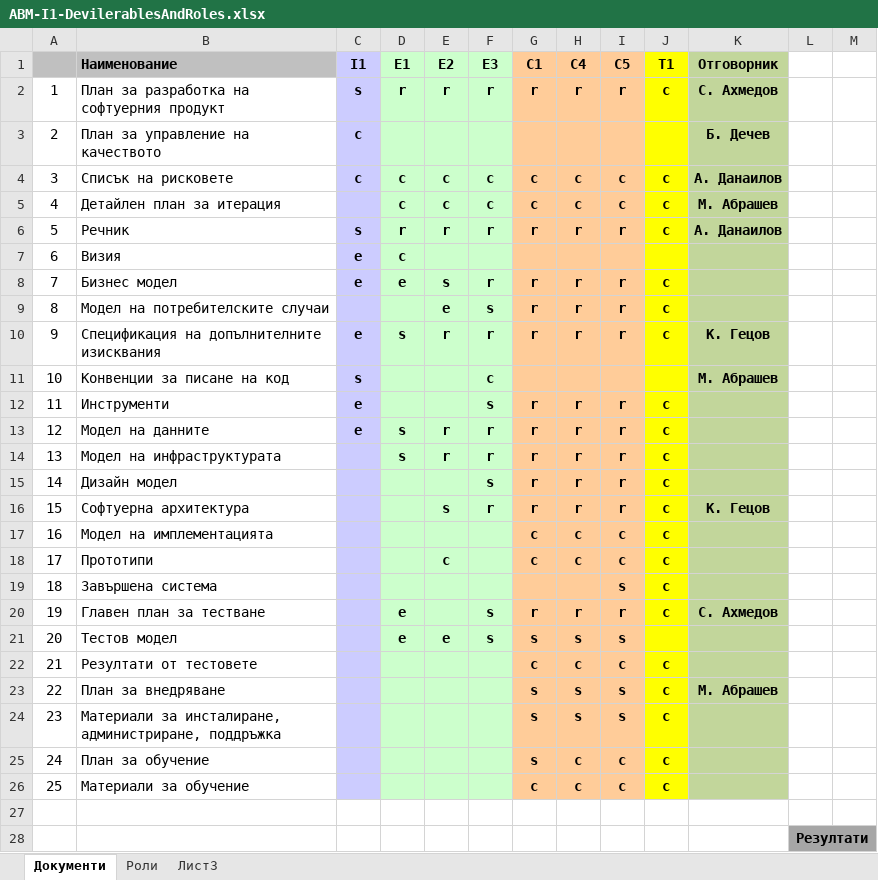
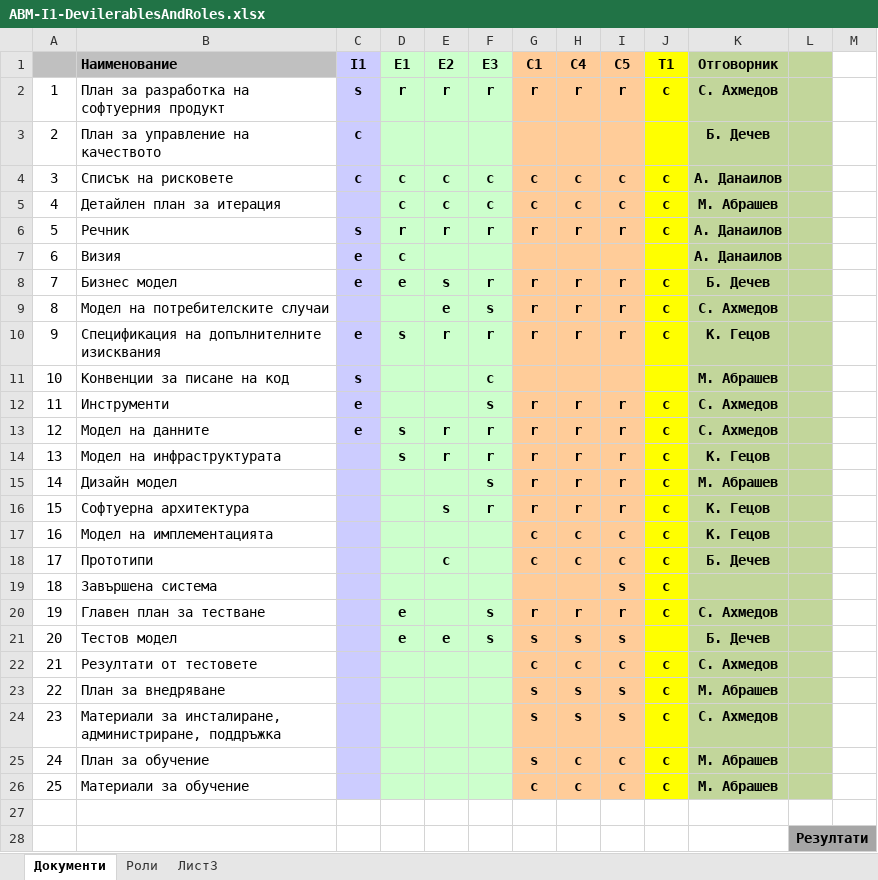
Before and after one commit to fahmiprasetya/PSS, an Excel workbook: I1/ABM-I1-DevilerablesAndRoles.xlsx, sheet Документи, drawn as a sheet; only a part is shown; values as stored, in another font and other column widths than the file's, no borders; the diff covers the shown part only; the diff names each change by its address in the sheet, - before the commit and + after, or states it on an @@ line.

Commit message:
Update na otgovornicite po dokumenti

```diff
--- a/I1/ABM-I1-DevilerablesAndRoles.xlsx (sheet Документи)
+++ b/I1/ABM-I1-DevilerablesAndRoles.xlsx (sheet Документи)
-L1:L26 fill: none
+L1:L26 fill: #C2D69B
-K7 (Отговорник): (empty)
+K7 (Отговорник): А. Данаилов
-K8 (Отговорник): (empty)
+K8 (Отговорник): Б. Дечев
-K9 (Отговорник): (empty)
+K9 (Отговорник): С. Ахмедов
-K12:K13 (Отговорник): (empty)
+K12:K13 (Отговорник): С. Ахмедов
-K14 (Отговорник): (empty)
+K14 (Отговорник): К. Гецов
-K15 (Отговорник): (empty)
+K15 (Отговорник): М. Абрашев
-K17 (Отговорник): (empty)
+K17 (Отговорник): К. Гецов
-K18 (Отговорник): (empty)
+K18 (Отговорник): Б. Дечев
-K21 (Отговорник): (empty)
+K21 (Отговорник): Б. Дечев
-K22 (Отговорник): (empty)
+K22 (Отговорник): С. Ахмедов
-K24 (Отговорник): (empty)
+K24 (Отговорник): С. Ахмедов
-K25:K26 (Отговорник): (empty)
+K25:K26 (Отговорник): М. Абрашев
```
Also changed, not shown: 10 edited cells elsewhere in this sheet.
